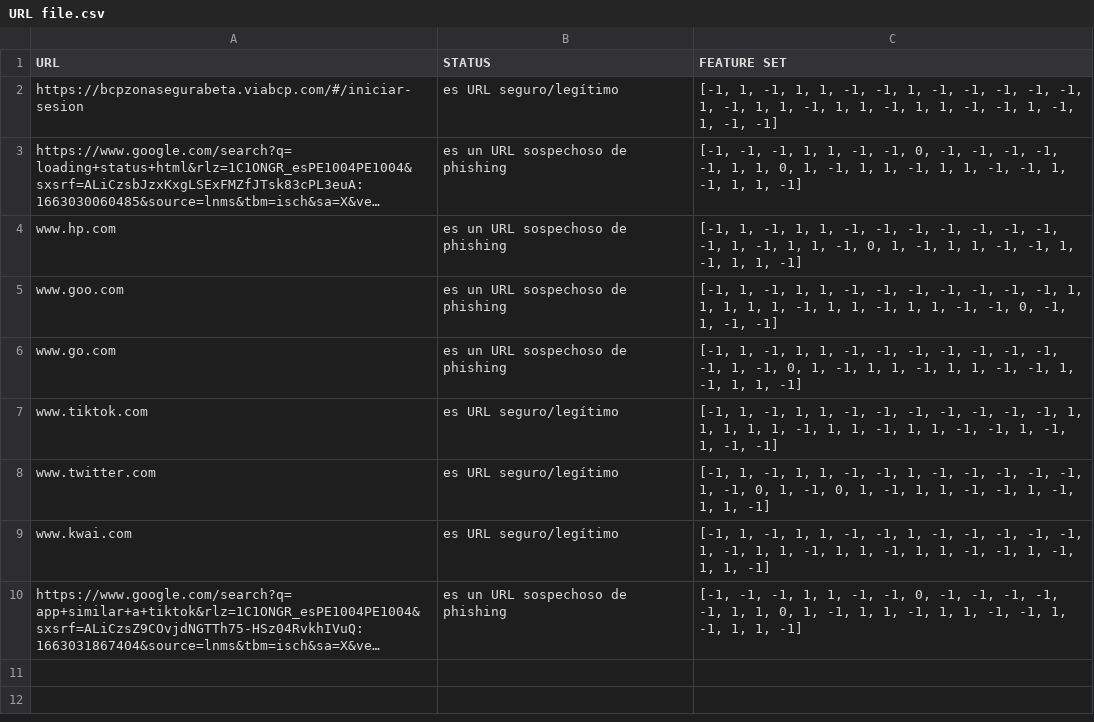
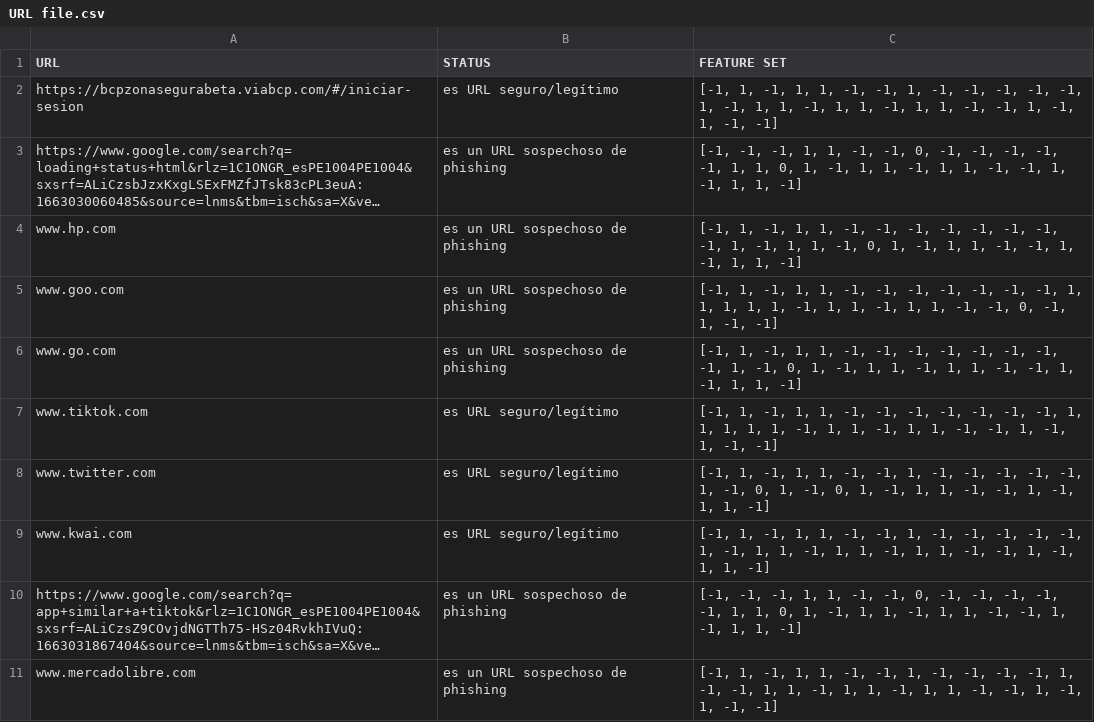
Before and after one commit to pry20220144tp2/tp2_20220144, a CSV file: URL file.csv, drawn as a sheet; long unchanged cells end in …; the diff names each change by its address in the sheet, - before the commit and + after, or states it on an @@ line.

```diff
--- a/URL file.csv
+++ b/URL file.csv
+row 11: www.mercadolibre.com | es un URL sospechoso de phishing | [-1, 1, -1, 1, 1, -1, -1, 1, -1, -1, -1, -1, 1, -1, -1, 1, 1, -1, 1, 1, -1, 1, 1, -1, -1, 1, -1, 1, -1, -1]
```
Also changed, not shown: 2 other files.
